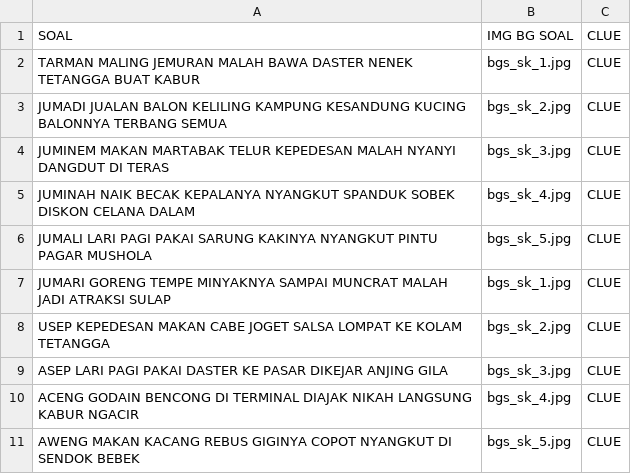
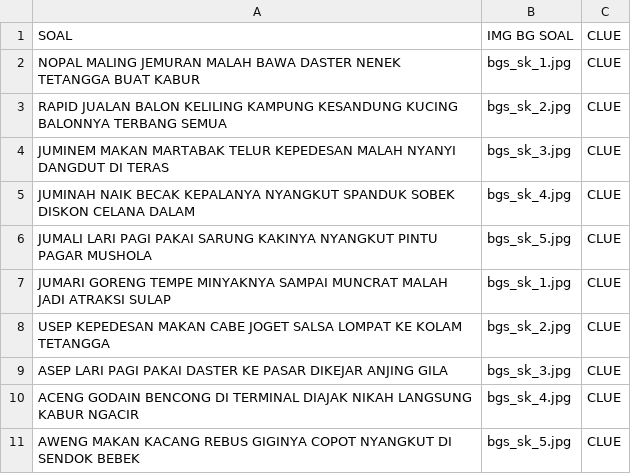
Before and after one commit to SekaLudianto/kata-berkait, a CSV file: csv_sambung/sambung13.csv, drawn as a sheet.

```diff
--- a/csv_sambung/sambung13.csv
+++ b/csv_sambung/sambung13.csv
@@ -1,4 +1,4 @@
 SOAL,IMG BG SOAL,CLUE
-TARMAN MALING JEMURAN MALAH BAWA DASTER NENEK TETANGGA BUAT KABUR,bgs_sk_1.jpg,CLUE
-JUMADI JUALAN BALON KELILING KAMPUNG KESANDUNG KUCING BALONNYA TERBANG SEMUA,bgs_sk_2.jpg,CLUE
+NOPAL MALING JEMURAN MALAH BAWA DASTER NENEK TETANGGA BUAT KABUR,bgs_sk_1.jpg,CLUE
+RAPID JUALAN BALON KELILING KAMPUNG KESANDUNG KUCING BALONNYA TERBANG SEMUA,bgs_sk_2.jpg,CLUE
 JUMINEM MAKAN MARTABAK TELUR KEPEDESAN MALAH NYANYI DANGDUT DI TERAS,bgs_sk_3.jpg,CLUE
```
Also changed, not shown: csv_sambung/sambung10.csv, csv_sambung/sambung11.csv.
